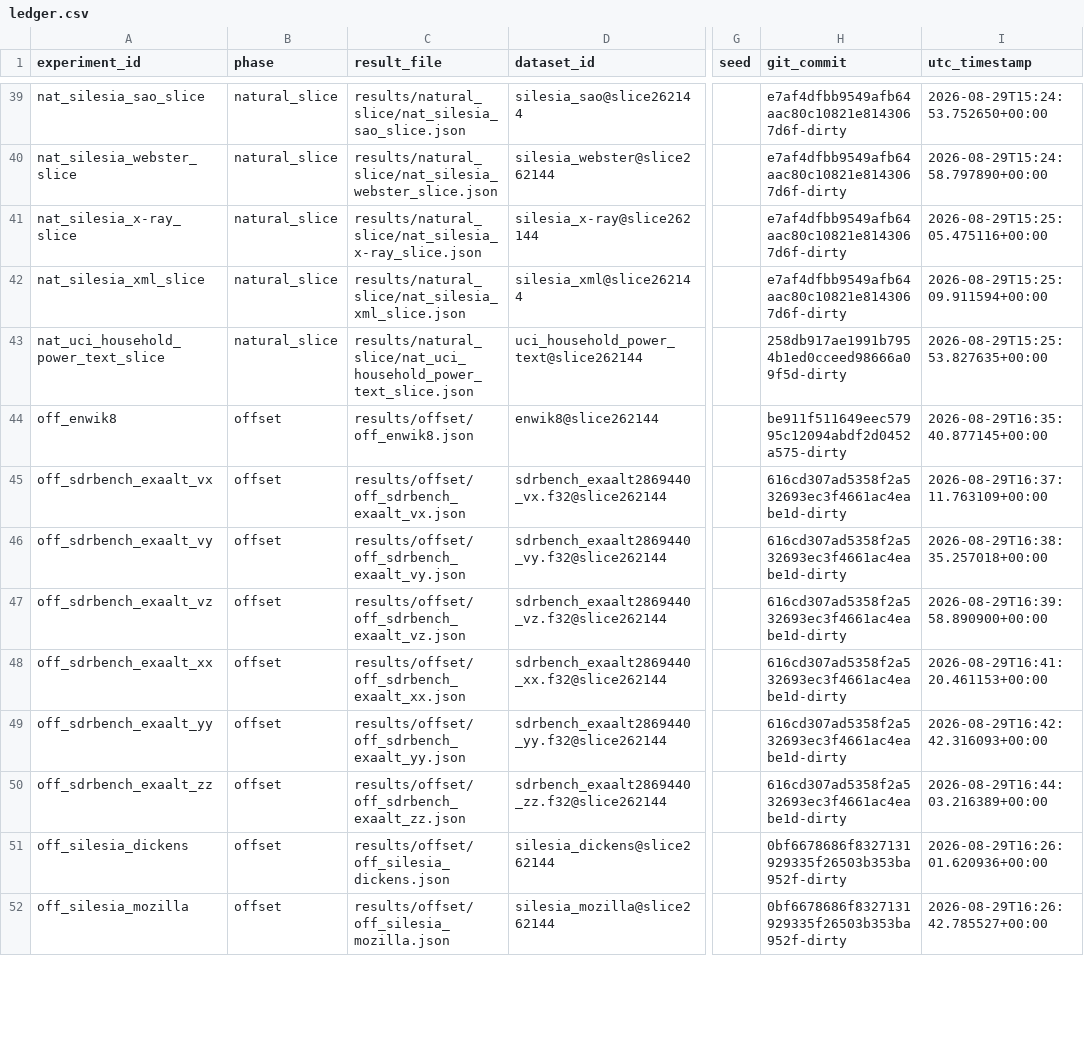
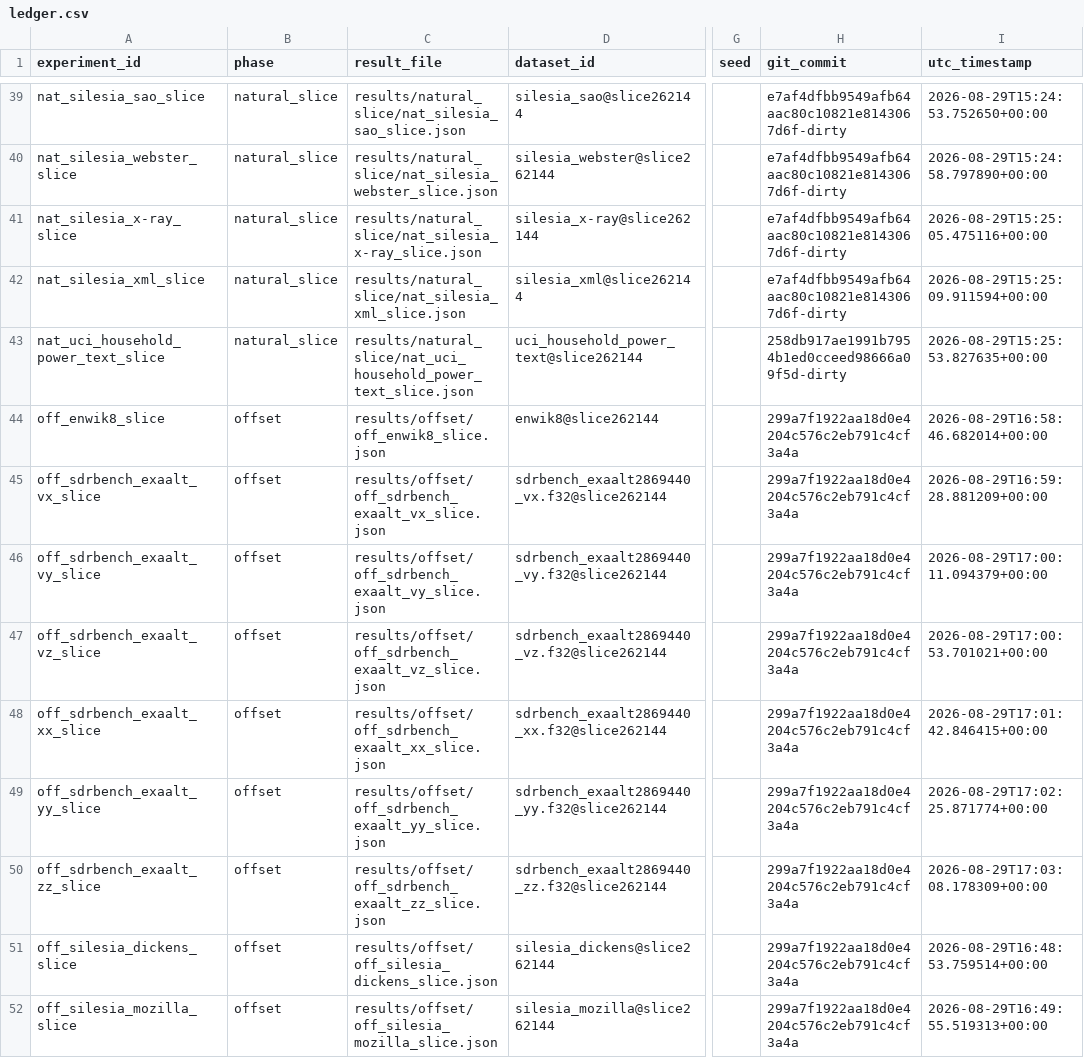
Before and after one commit to Xeloraa/Exact-Relation-Coding, a CSV file: results/ledger.csv, drawn as a sheet; only a part is shown, gaps mark what is left out; the diff covers the shown part only; the diff names each change by its address in the sheet, - before the commit and + after, or states it on an @@ line.

Commit message:
Offset extension: clean slice sweep (20 files, collision-free ids); whole-file sweep left for a bigger machine
Re-ran experiments/offset/run.py --mode slice with the C2 fix: 20 records
off_*_slice.json, G_abs(offset) == G_abs(phase0) to the byte on every file,
0 threshold crossings, all round-trip + composed round-trip OK. The
whole-file phase sweep (~240 discovery passes/file) did not finish a 10 MB
file in >20 min on 8 GiB -> left for a >= 32 GiB machine
(reproduce.py --offset-whole). Slice sweep is sufficient for kill-criterion
condition 2: no phase helps, and no size-dependent mechanism makes one
start helping at 10 MB.

ledger 122 rows, 0 accounting/round-trip/composed-round-trip failures.

```diff
--- a/results/ledger.csv
+++ b/results/ledger.csv
-A44 (experiment_id): off_enwik8
+A44 (experiment_id): off_enwik8_slice
-C44 (result_file): results/offset/off_enwik8.json
+C44 (result_file): results/offset/off_enwik8_slice.json
-H44 (git_commit): be911f511649eec57995c12094abdf2d0452a575-dirty
+H44 (git_commit): 299a7f1922aa18d0e4204c576c2eb791c4cf3a4a
-I44 (utc_timestamp): 2026-08-29T16:35:40.877145+00:00
+I44 (utc_timestamp): 2026-08-29T16:58:46.682014+00:00
-A45 (experiment_id): off_sdrbench_exaalt_vx
+A45 (experiment_id): off_sdrbench_exaalt_vx_slice
-C45 (result_file): results/offset/off_sdrbench_exaalt_vx.json
+C45 (result_file): results/offset/off_sdrbench_exaalt_vx_slice.json
-H45:H50 (git_commit): 616cd307ad5358f2a532693ec3f4661ac4eabe1d-dirty
+H45:H50 (git_commit): 299a7f1922aa18d0e4204c576c2eb791c4cf3a4a
-I45 (utc_timestamp): 2026-08-29T16:37:11.763109+00:00
+I45 (utc_timestamp): 2026-08-29T16:59:28.881209+00:00
-A46 (experiment_id): off_sdrbench_exaalt_vy
+A46 (experiment_id): off_sdrbench_exaalt_vy_slice
-C46 (result_file): results/offset/off_sdrbench_exaalt_vy.json
+C46 (result_file): results/offset/off_sdrbench_exaalt_vy_slice.json
-I46 (utc_timestamp): 2026-08-29T16:38:35.257018+00:00
+I46 (utc_timestamp): 2026-08-29T17:00:11.094379+00:00
-A47 (experiment_id): off_sdrbench_exaalt_vz
+A47 (experiment_id): off_sdrbench_exaalt_vz_slice
-C47 (result_file): results/offset/off_sdrbench_exaalt_vz.json
+C47 (result_file): results/offset/off_sdrbench_exaalt_vz_slice.json
-I47 (utc_timestamp): 2026-08-29T16:39:58.890900+00:00
+I47 (utc_timestamp): 2026-08-29T17:00:53.701021+00:00
-A48 (experiment_id): off_sdrbench_exaalt_xx
+A48 (experiment_id): off_sdrbench_exaalt_xx_slice
-C48 (result_file): results/offset/off_sdrbench_exaalt_xx.json
+C48 (result_file): results/offset/off_sdrbench_exaalt_xx_slice.json
-I48 (utc_timestamp): 2026-08-29T16:41:20.461153+00:00
+I48 (utc_timestamp): 2026-08-29T17:01:42.846415+00:00
-A49 (experiment_id): off_sdrbench_exaalt_yy
+A49 (experiment_id): off_sdrbench_exaalt_yy_slice
-C49 (result_file): results/offset/off_sdrbench_exaalt_yy.json
+C49 (result_file): results/offset/off_sdrbench_exaalt_yy_slice.json
-I49 (utc_timestamp): 2026-08-29T16:42:42.316093+00:00
+I49 (utc_timestamp): 2026-08-29T17:02:25.871774+00:00
-A50 (experiment_id): off_sdrbench_exaalt_zz
+A50 (experiment_id): off_sdrbench_exaalt_zz_slice
-C50 (result_file): results/offset/off_sdrbench_exaalt_zz.json
+C50 (result_file): results/offset/off_sdrbench_exaalt_zz_slice.json
-I50 (utc_timestamp): 2026-08-29T16:44:03.216389+00:00
+I50 (utc_timestamp): 2026-08-29T17:03:08.178309+00:00
-A51 (experiment_id): off_silesia_dickens
+A51 (experiment_id): off_silesia_dickens_slice
-C51 (result_file): results/offset/off_silesia_dickens.json
+C51 (result_file): results/offset/off_silesia_dickens_slice.json
-H51:H52 (git_commit): 0bf6678686f8327131929335f26503b353ba952f-dirty
+H51:H52 (git_commit): 299a7f1922aa18d0e4204c576c2eb791c4cf3a4a
-I51 (utc_timestamp): 2026-08-29T16:26:01.620936+00:00
+I51 (utc_timestamp): 2026-08-29T16:48:53.759514+00:00
-A52 (experiment_id): off_silesia_mozilla
+A52 (experiment_id): off_silesia_mozilla_slice
-C52 (result_file): results/offset/off_silesia_mozilla.json
+C52 (result_file): results/offset/off_silesia_mozilla_slice.json
-I52 (utc_timestamp): 2026-08-29T16:26:42.785527+00:00
+I52 (utc_timestamp): 2026-08-29T16:49:55.519313+00:00
```
Also changed, not shown: 44 edited cells elsewhere in this file, 29 other files.
